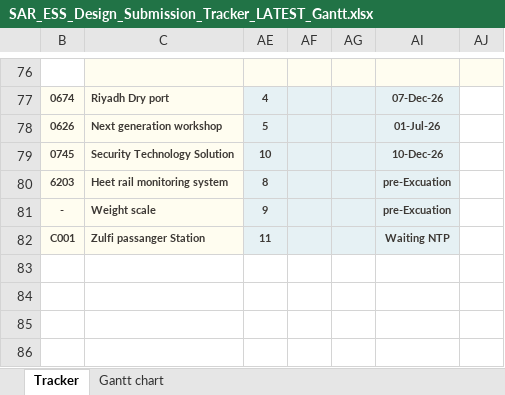
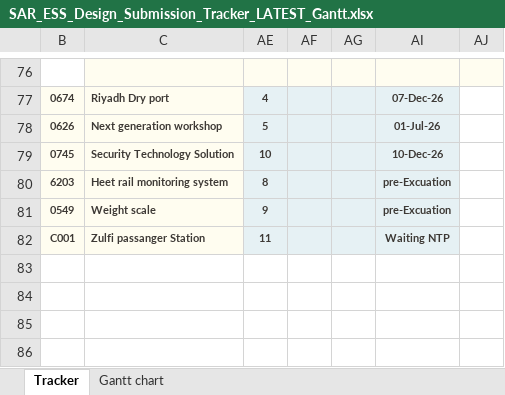
Before and after one commit to mostafaessam8-source/claude-fable-5-prompt, an Excel workbook: tracker-latest/SAR_ESS_Design_Submission_Tracker_LATEST_Gantt.xlsx, sheet Tracker, drawn as a sheet; only a part is shown, gaps mark what is left out; values as stored, in another font and other column widths than the file's, no borders; conditional formats not drawn; the diff names each change by its address in the sheet, - before the commit and + after, or states it on an @@ line.

```diff
--- a/tracker-latest/SAR_ESS_Design_Submission_Tracker_LATEST_Gantt.xlsx (sheet Tracker)
+++ b/tracker-latest/SAR_ESS_Design_Submission_Tracker_LATEST_Gantt.xlsx (sheet Tracker)
-B81: -
+B81: 0549
```
